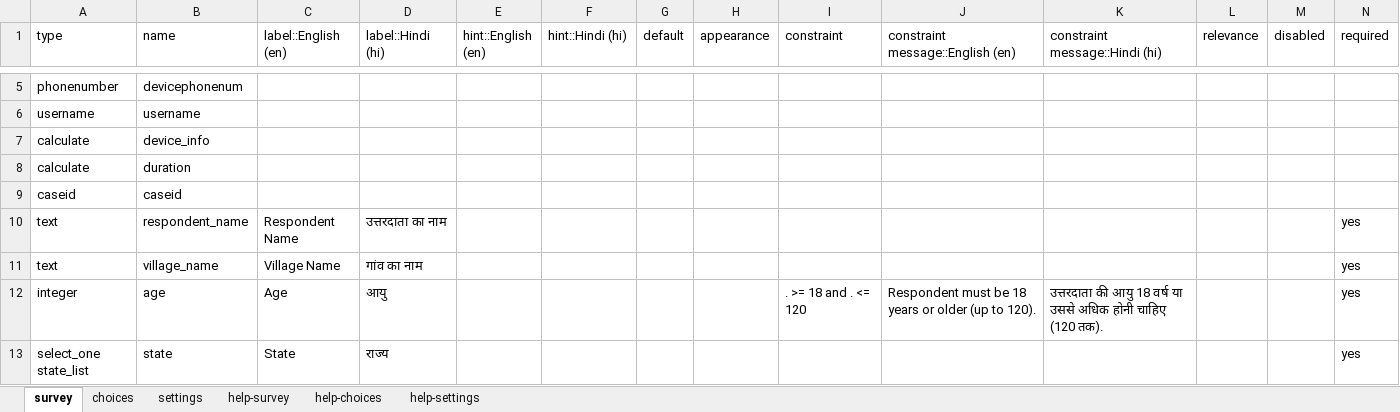
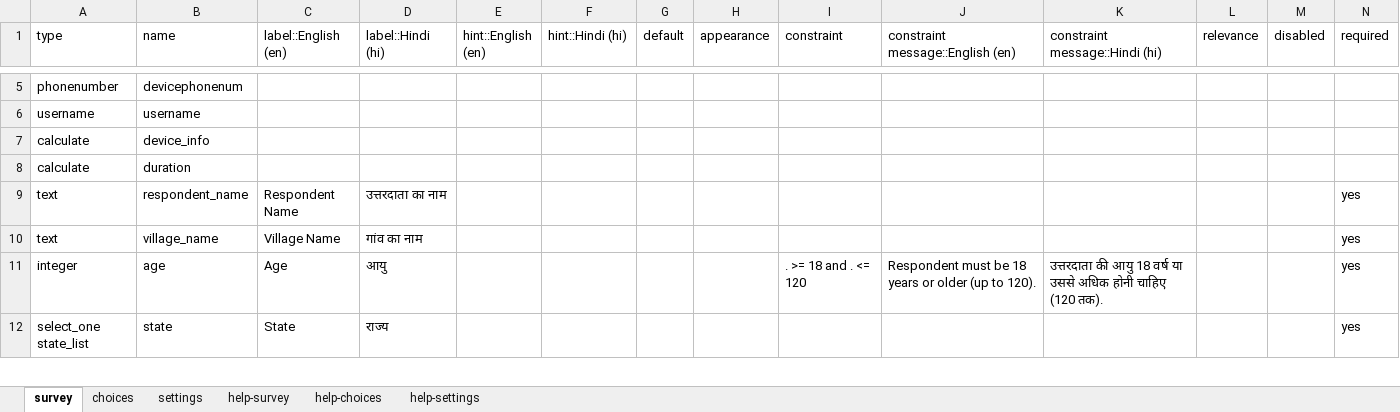
Before and after one commit to GeekLord/SurveyCTO_Voting_EVM, an Excel workbook: individual_voting_form.xlsx, sheet survey, drawn as a sheet; only a part is shown, gaps mark what is left out; values as stored, in another font and other column widths than the file's, no borders; conditional formats not drawn; rows hold the shown columns only; the diff names each change by its address in the sheet, - before the commit and + after, or states it on an @@ line.

```diff
--- a/individual_voting_form.xlsx (sheet survey)
+++ b/individual_voting_form.xlsx (sheet survey)
-row 9: caseid | caseid
```
Also changed, not shown: sheet choices, sheet settings, all_voting_form_repeat.xlsx, 14 other files.
